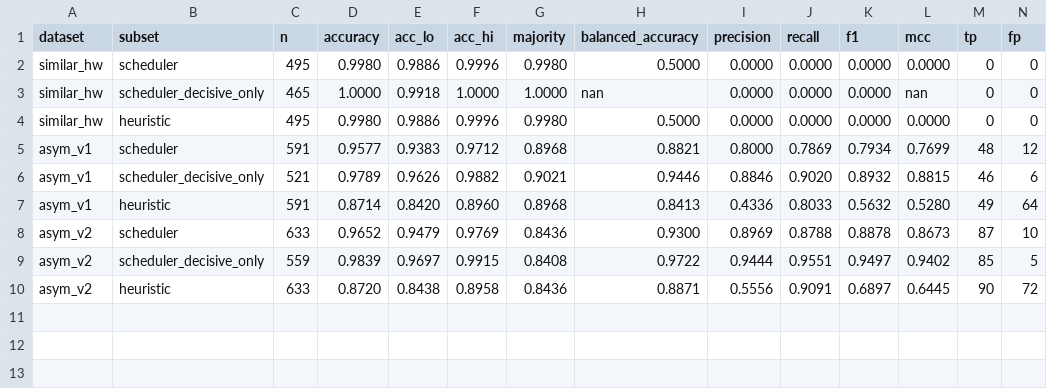
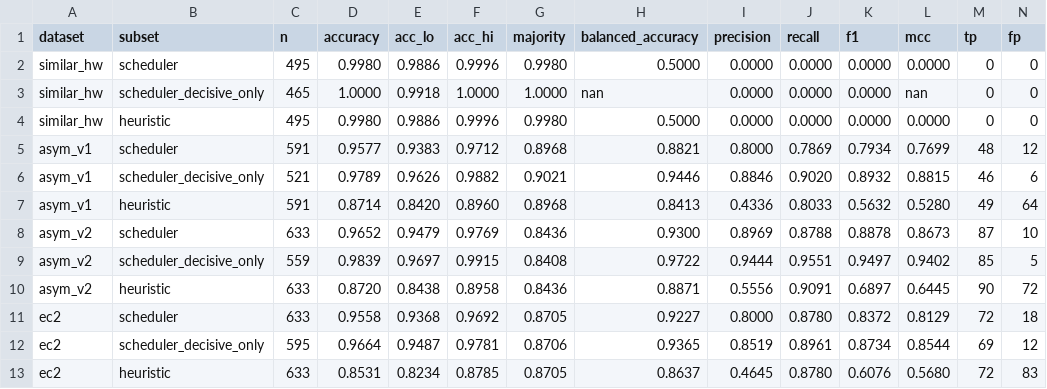
Before and after one commit to Adithya-109/ai-scheduler-aws, a CSV file: bench/paper/tables/table2_routing_accuracy.csv, drawn as a sheet; only a part is shown; rows hold the shown columns only; the diff names each change by its address in the sheet, - before the commit and + after, or states it on an @@ line.

```diff
--- a/bench/paper/tables/table2_routing_accuracy.csv
+++ b/bench/paper/tables/table2_routing_accuracy.csv
+row 11: ec2 | scheduler | 633 | 0.9558 | 0.9368 | 0.9692 | 0.8705 | 0.9227 | 0.8000 | 0.8780 | 0.8372 | 0.8129 | 72 | 18
+row 12: ec2 | scheduler_decisive_only | 595 | 0.9664 | 0.9487 | 0.9781 | 0.8706 | 0.9365 | 0.8519 | 0.8961 | 0.8734 | 0.8544 | 69 | 12
+row 13: ec2 | heuristic | 633 | 0.8531 | 0.8234 | 0.8785 | 0.8705 | 0.8637 | 0.4645 | 0.8780 | 0.6076 | 0.5680 | 72 | 83
```
Also changed, not shown: bench/paper/tables/table1_policies.csv, bench/paper/tables/table3_latency_prediction.csv, 43 other files.
